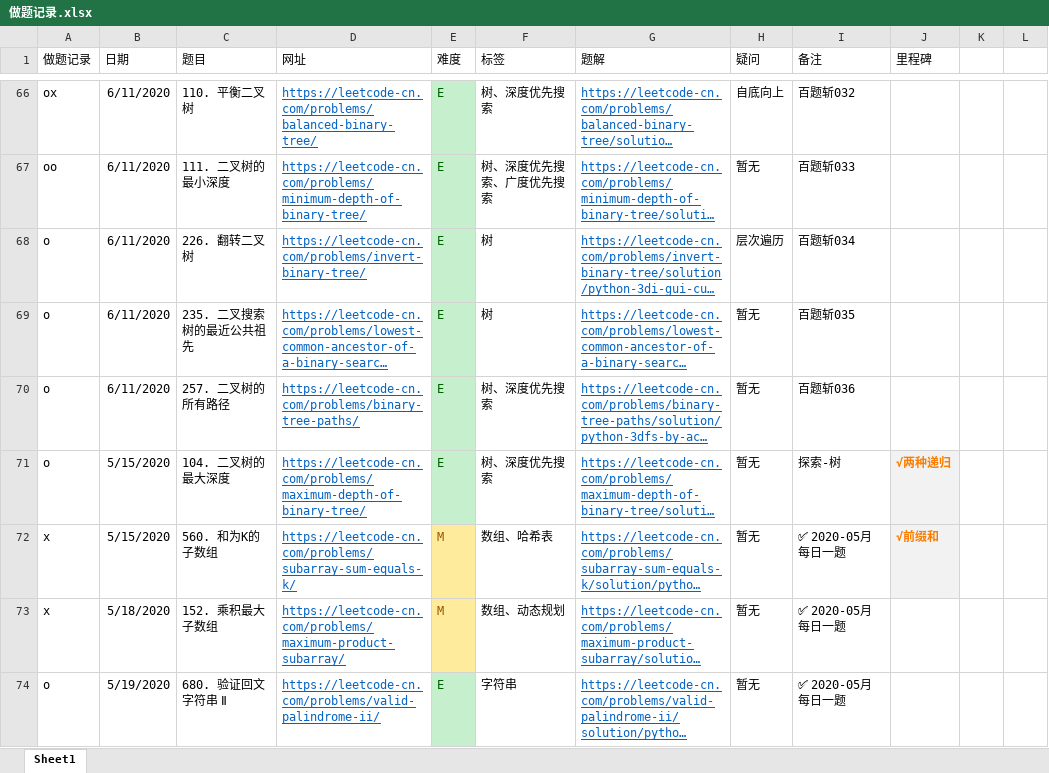
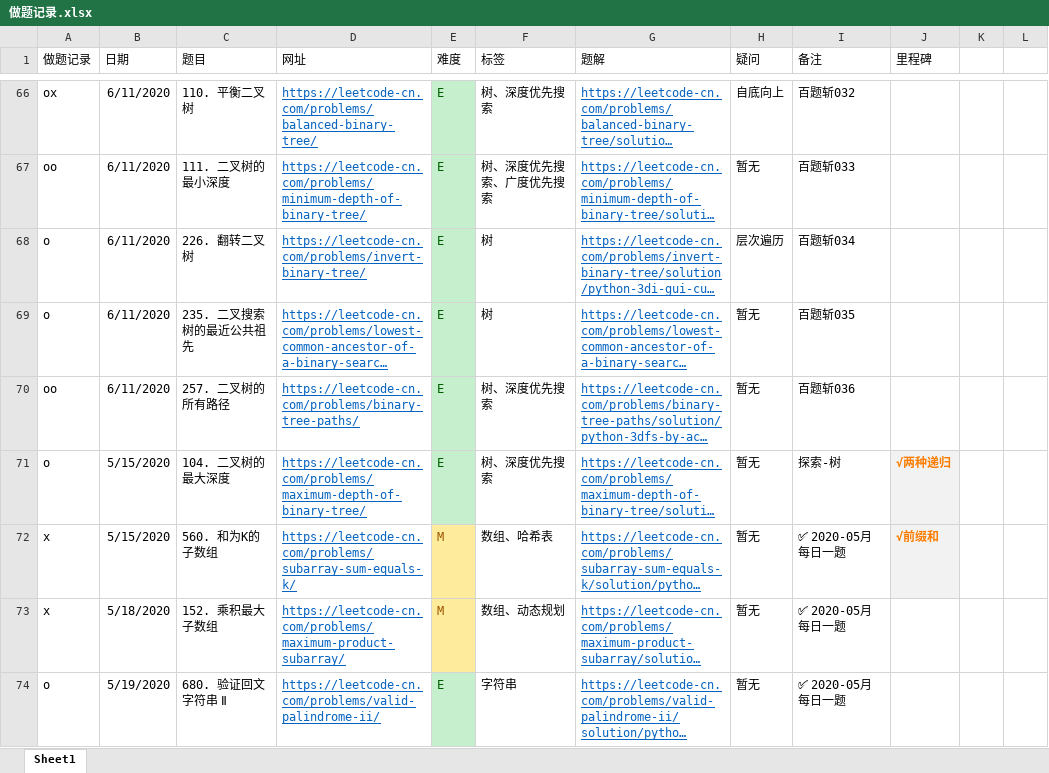
Before and after one commit to jpch89/leetcode, an Excel workbook: 做题记录.xlsx, sheet Sheet1, drawn as a sheet; only a part is shown, gaps mark what is left out; long unchanged cells end in …; values as stored, in another font and other column widths than the file's, no borders; the diff names each change by its address in the sheet, - before the commit and + after, or states it on an @@ line.

```diff
--- a/做题记录.xlsx (sheet Sheet1)
+++ b/做题记录.xlsx (sheet Sheet1)
-A70 (做题记录): o
+A70 (做题记录): oo
```
Also changed, not shown: 1 other file.
